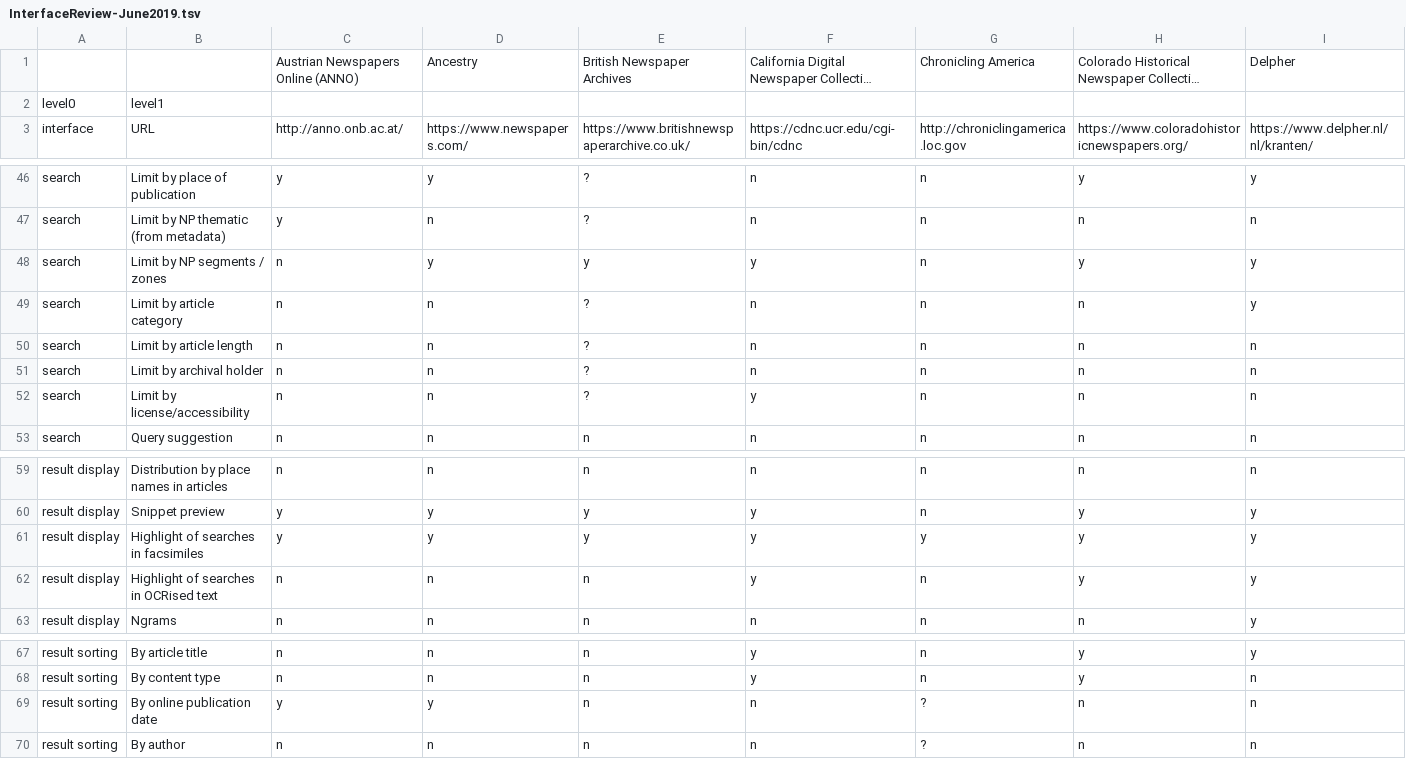
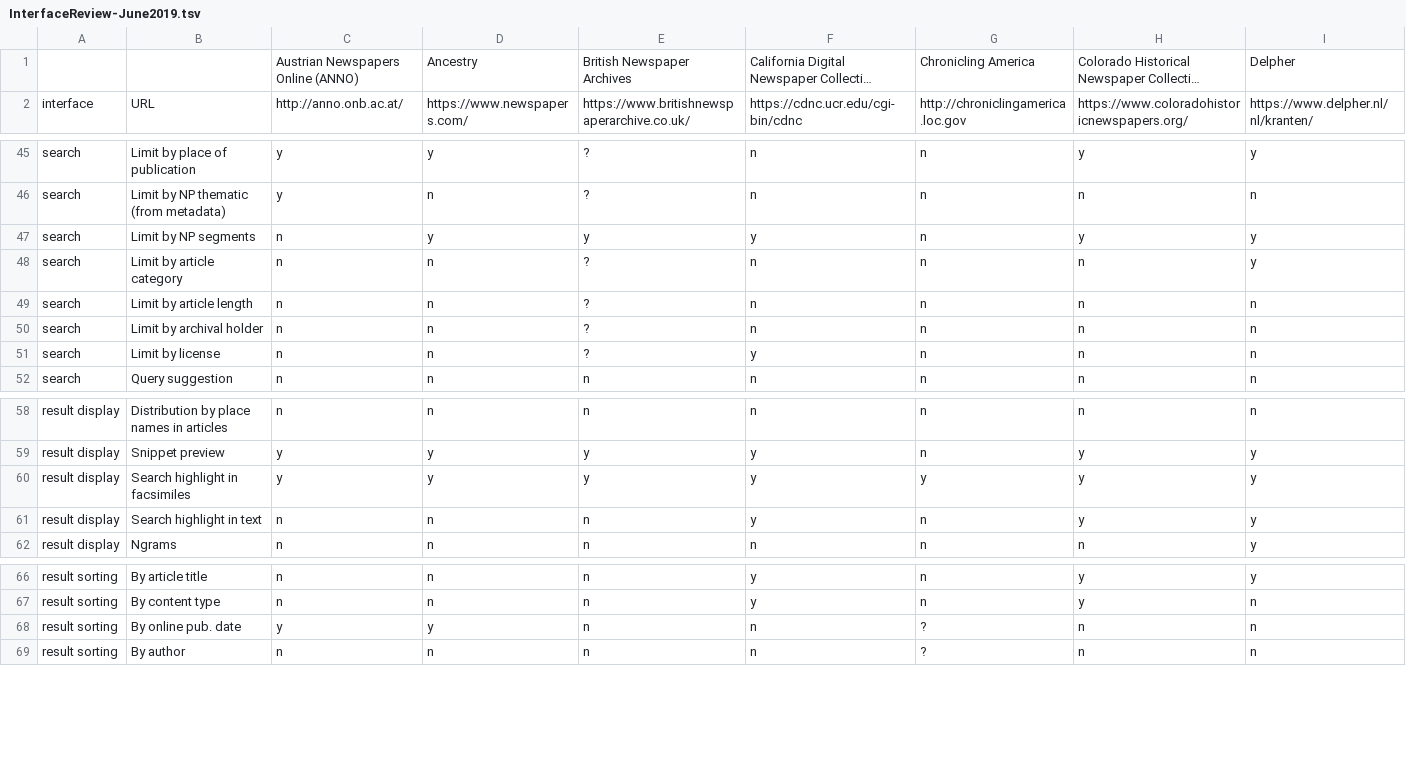
Before and after one commit to impresso/impresso-interface-review, a TSV file: data/InterfaceReview-June2019.tsv, drawn as a sheet; only a part is shown, gaps mark what is left out; long unchanged cells end in …; removed rows and columns are numbered as before the commit, all else as after; rows hold the shown columns only; the diff covers the shown part only; the diff names each change by its address in the sheet, - before the commit and + after, or states it on an @@ line.

```diff
--- a/data/InterfaceReview-June2019.tsv
+++ b/data/InterfaceReview-June2019.tsv
-row 2: level0 | level1
-B47: Limit by NP segments / zones
+B47: Limit by NP segments
-B51: Limit by license/accessibility
+B51: Limit by license
-B60: Highlight of searches in facsimiles
+B60: Search highlight in facsimiles
-B61: Highlight of searches in OCRised text
+B61: Search highlight in text
-B68: By online publication date
+B68: By online pub. date
```
Also changed, not shown: 19 edited cells elsewhere in this file.
